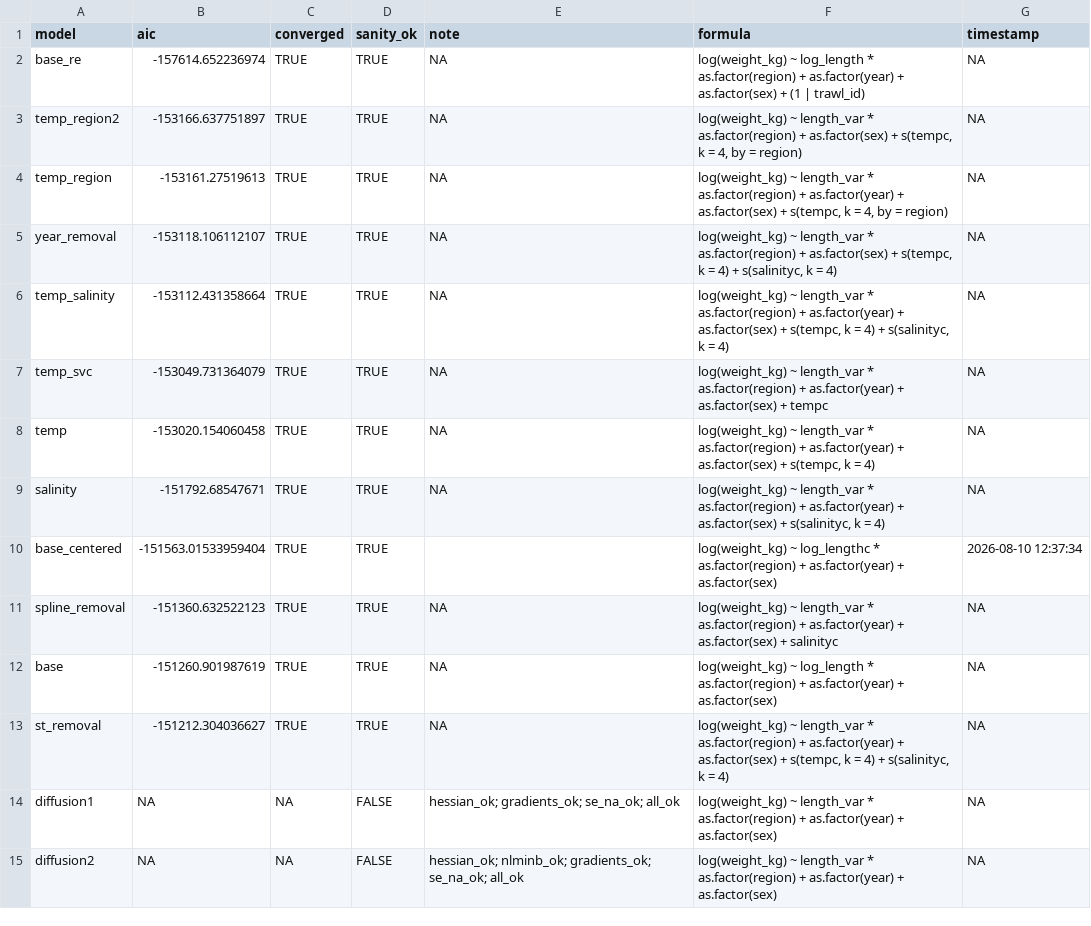
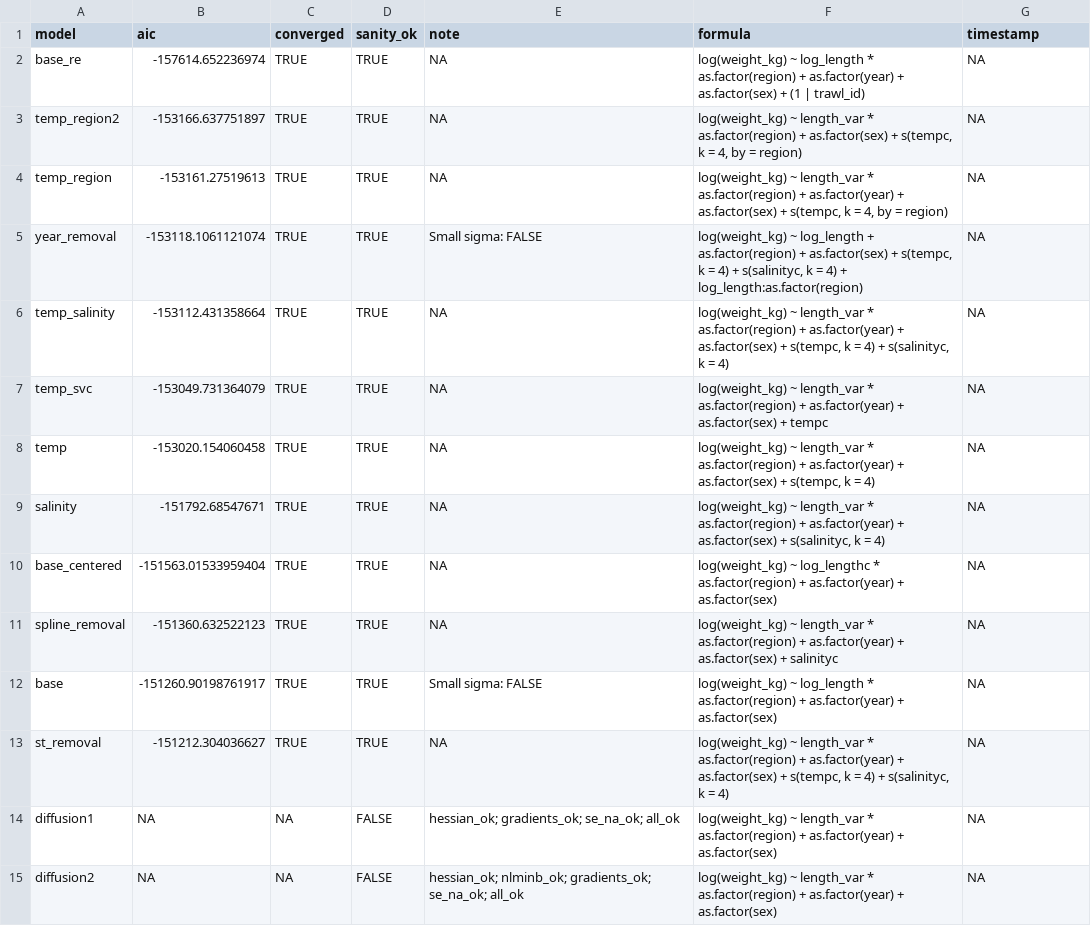
Before and after one commit to DFO-NOAA-Pacific/condition, a CSV file: data-raw/models/dover_aic.csv, drawn as a sheet.

```diff
--- a/data-raw/models/dover_aic.csv
+++ b/data-raw/models/dover_aic.csv
@@ -4,3 +4,3 @@ temp_region2,-153166.637751897,TRUE,TRUE,NA,"log(weight_kg) ~ length_var * as.fa
 temp_region,-153161.27519613,TRUE,TRUE,NA,"log(weight_kg) ~ length_var * as.factor(region) + as.factor(year) + as.factor(sex) + s(tempc, k = 4, by = region)",NA
-year_removal,-153118.106112107,TRUE,TRUE,NA,"log(weight_kg) ~ length_var * as.factor(region) + as.factor(sex) + s(tempc, k = 4) + s(salinityc, k = 4)",NA
+year_removal,-153118.1061121074,TRUE,TRUE, Small sigma:  FALSE,"log(weight_kg) ~ log_length + as.factor(region) + as.factor(sex) + s(tempc, k = 4) + s(salinityc, k = 4) + log_length:as.factor(region)",NA
 temp_salinity,-153112.431358664,TRUE,TRUE,NA,"log(weight_kg) ~ length_var * as.factor(region) + as.factor(year) + as.factor(sex) + s(tempc, k = 4) + s(salinityc, k = 4)",NA
@@ -9,5 +9,5 @@ temp,-153020.154060458,TRUE,TRUE,NA,"log(weight_kg) ~ length_var * as.factor(reg
 salinity,-151792.68547671,TRUE,TRUE,NA,"log(weight_kg) ~ length_var * as.factor(region) + as.factor(year) + as.factor(sex) + s(salinityc, k = 4)",NA
-base_centered,-151563.01533959404,TRUE,TRUE,,log(weight_kg) ~ log_lengthc * as.factor(region) + as.factor(year) + as.factor(sex),2026-08-10 12:37:34
+base_centered,-151563.01533959404,TRUE,TRUE,NA,log(weight_kg) ~ log_lengthc * as.factor(region) + as.factor(year) + as.factor(sex),NA
 spline_removal,-151360.632522123,TRUE,TRUE,NA,log(weight_kg) ~ length_var * as.factor(region) + as.factor(year) + as.factor(sex) + salinityc,NA
-base,-151260.901987619,TRUE,TRUE,NA,log(weight_kg) ~ log_length * as.factor(region) + as.factor(year) + as.factor(sex),NA
+base,-151260.90198761917,TRUE,TRUE,Small sigma:  FALSE,log(weight_kg) ~ log_length * as.factor(region) + as.factor(year) + as.factor(sex),NA
 st_removal,-151212.304036627,TRUE,TRUE,NA,"log(weight_kg) ~ length_var * as.factor(region) + as.factor(year) + as.factor(sex) + s(tempc, k = 4) + s(salinityc, k = 4)",NA
```
Also changed, not shown: data-raw/models/arrowtooth_aic.csv, data-raw/models/perch_aic.csv, 2 other files.
